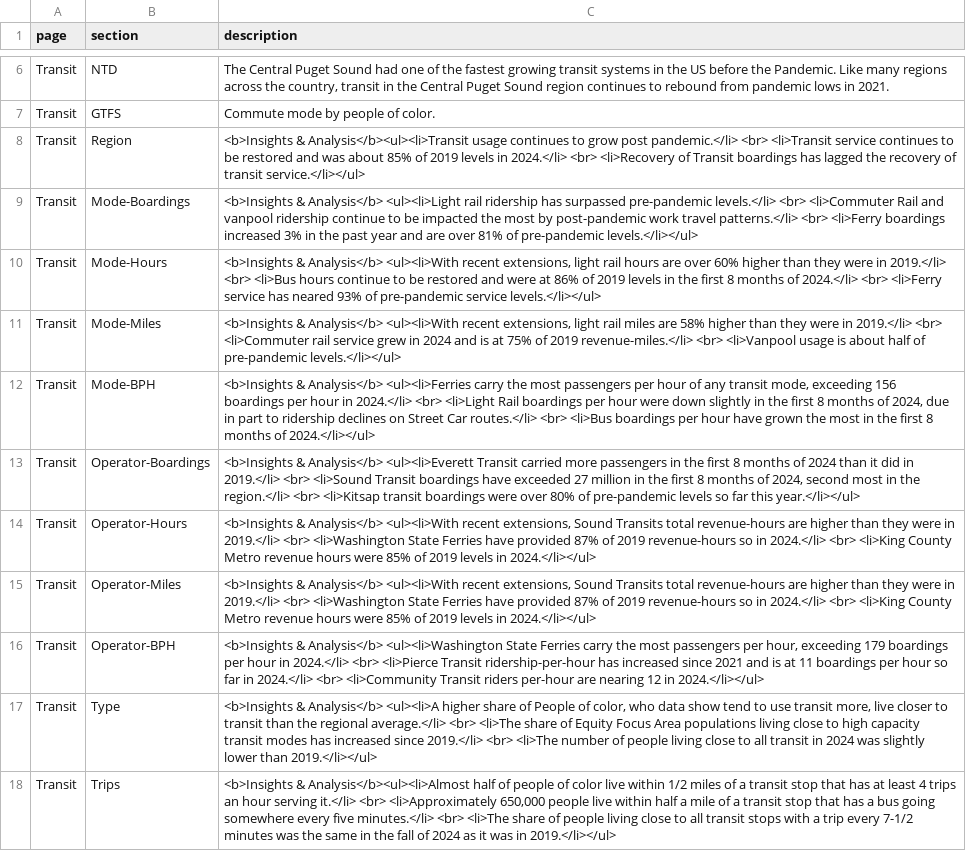
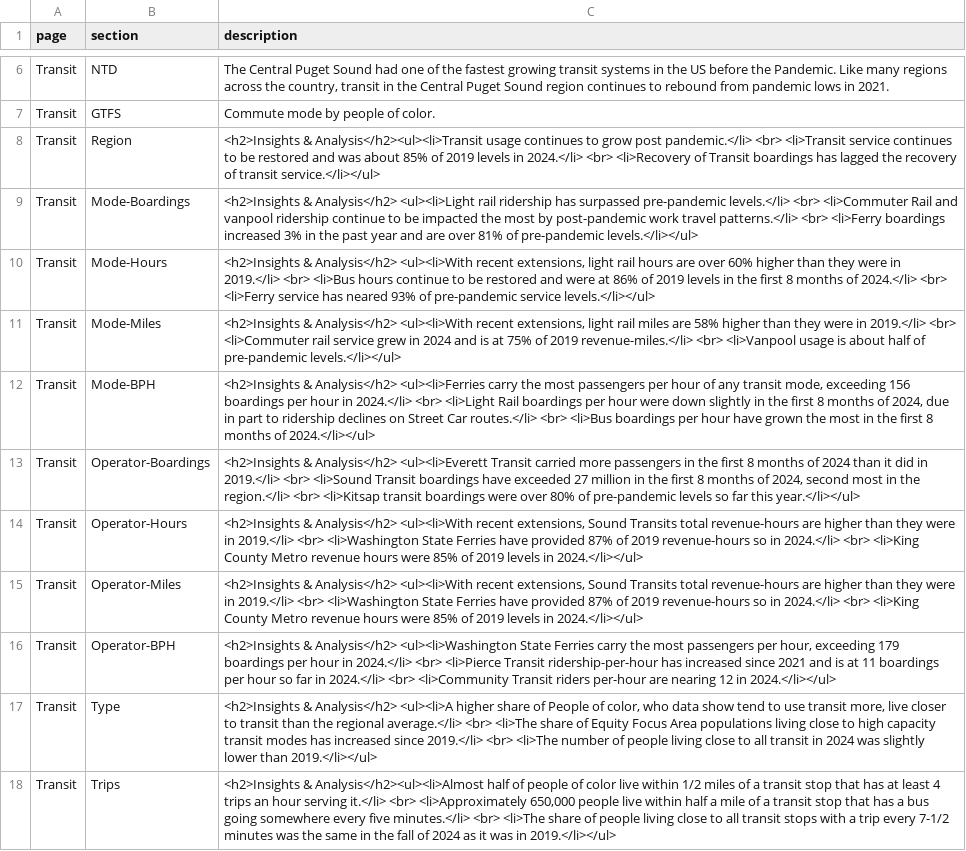
Before and after one commit to psrc/transit-dashboard, a CSV file: data/page_text.csv, drawn as a sheet; only a part is shown, gaps mark what is left out; the diff names each change by its address in the sheet, - before the commit and + after, or states it on an @@ line.

Commit message:
updated header size and usage

```diff
--- a/data/page_text.csv
+++ b/data/page_text.csv
-C8 (description): <b>Insights & Analysis</b><ul><li>Transit usage continues…
+C8 (description): <h2>Insights & Analysis</h2><ul><li>Transit usage continues…
-C9 (description): <b>Insights & Analysis</b> <ul><li>Light rail…
+C9 (description): <h2>Insights & Analysis</h2> <ul><li>Light rail…
-C10 (description): <b>Insights & Analysis</b> <ul><li>With recent…
+C10 (description): <h2>Insights & Analysis</h2> <ul><li>With recent…
-C11 (description): <b>Insights & Analysis</b> <ul><li>With recent…
+C11 (description): <h2>Insights & Analysis</h2> <ul><li>With recent…
-C12 (description): <b>Insights & Analysis</b> <ul><li>Ferries carry…
+C12 (description): <h2>Insights & Analysis</h2> <ul><li>Ferries carry…
-C13 (description): <b>Insights & Analysis</b> <ul><li>Everett Transit…
+C13 (description): <h2>Insights & Analysis</h2> <ul><li>Everett Transit…
-C14:C15 (description): <b>Insights & Analysis</b> <ul><li>With recent…
+C14:C15 (description): <h2>Insights & Analysis</h2> <ul><li>With recent…
-C16 (description): <b>Insights & Analysis</b> <ul><li>Washington State…
+C16 (description): <h2>Insights & Analysis</h2> <ul><li>Washington State…
-C17 (description): <b>Insights & Analysis</b> <ul><li>A higher…
+C17 (description): <h2>Insights & Analysis</h2> <ul><li>A higher…
-C18 (description): <b>Insights & Analysis</b><ul><li>Almost half of…
+C18 (description): <h2>Insights & Analysis</h2><ul><li>Almost half of…
```
Also changed, not shown: 8 other files.
